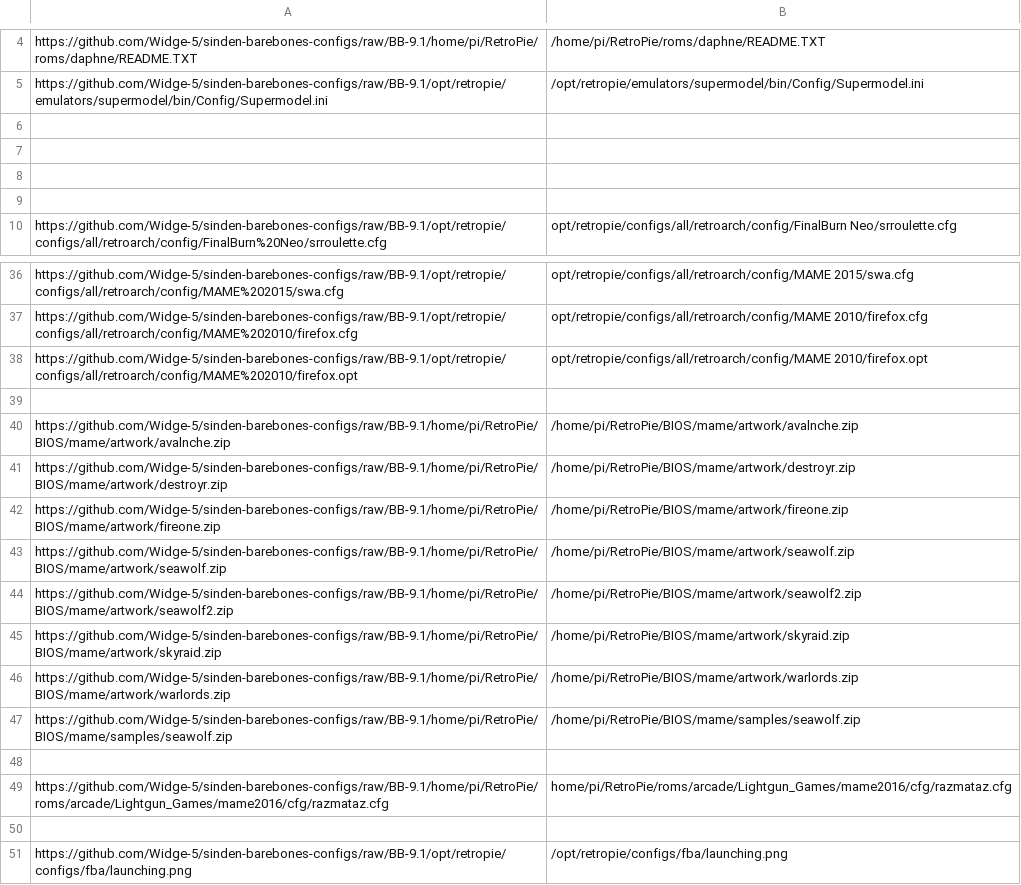
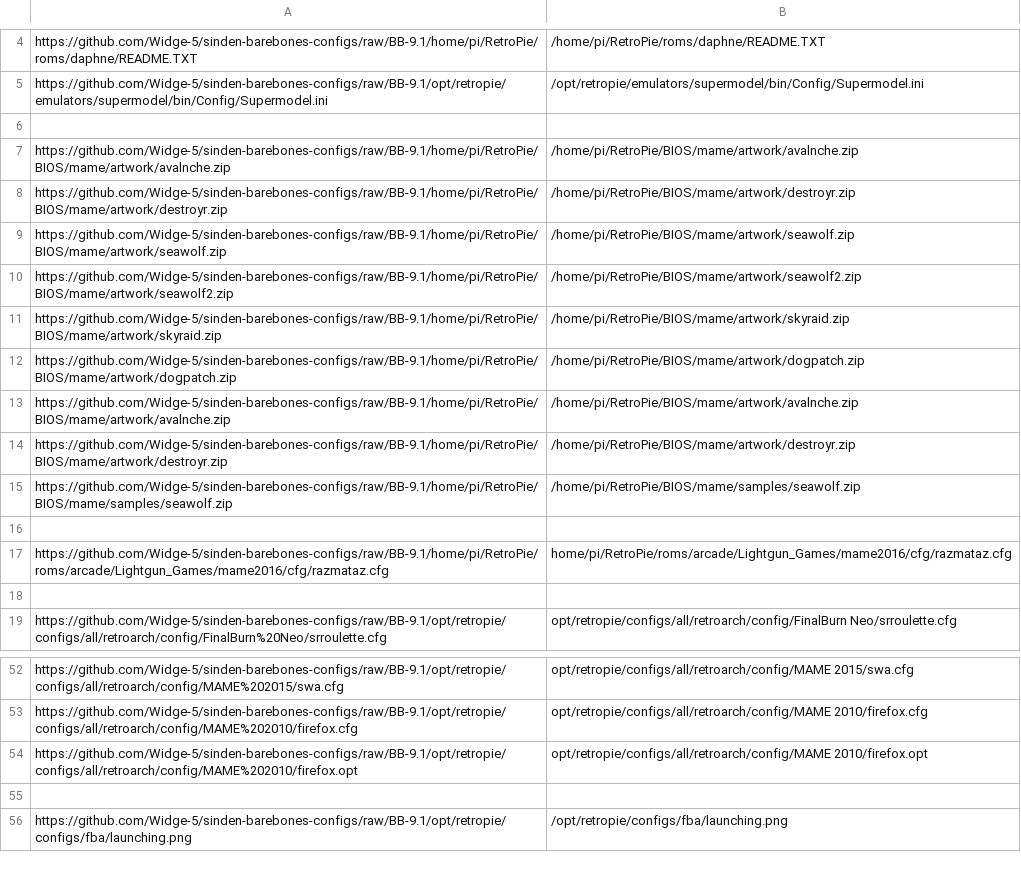
Before and after one commit to Widge-5/sinden-barebones-configs, a CSV file: changed_file_list.csv, drawn as a sheet; only a part is shown, gaps mark what is left out; the diff covers the shown part only.

```diff
--- a/changed_file_list.csv
+++ b/changed_file_list.csv
@@ -6,4 +6,13 @@ https://github.com/Widge-5/sinden-barebones-configs/raw/BB-9.1/opt/retropie/emul
 ,
+https://github.com/Widge-5/sinden-barebones-configs/raw/BB-9.1/home/pi/RetroPie/BIOS/mame/artwork/avalnche.zip,/home/pi/RetroPie/BIOS/mame/artwork/avalnche.zip
+https://github.com/Widge-5/sinden-barebones-configs/raw/BB-9.1/home/pi/RetroPie/BIOS/mame/artwork/destroyr.zip,/home/pi/RetroPie/BIOS/mame/artwork/destroyr.zip
+https://github.com/Widge-5/sinden-barebones-configs/raw/BB-9.1/home/pi/RetroPie/BIOS/mame/artwork/seawolf.zip,/home/pi/RetroPie/BIOS/mame/artwork/seawolf.zip
+https://github.com/Widge-5/sinden-barebones-configs/raw/BB-9.1/home/pi/RetroPie/BIOS/mame/artwork/seawolf2.zip,/home/pi/RetroPie/BIOS/mame/artwork/seawolf2.zip
+https://github.com/Widge-5/sinden-barebones-configs/raw/BB-9.1/home/pi/RetroPie/BIOS/mame/artwork/skyraid.zip,/home/pi/RetroPie/BIOS/mame/artwork/skyraid.zip
+https://github.com/Widge-5/sinden-barebones-configs/raw/BB-9.1/home/pi/RetroPie/BIOS/mame/artwork/dogpatch.zip,/home/pi/RetroPie/BIOS/mame/artwork/dogpatch.zip
+https://github.com/Widge-5/sinden-barebones-configs/raw/BB-9.1/home/pi/RetroPie/BIOS/mame/artwork/avalnche.zip,/home/pi/RetroPie/BIOS/mame/artwork/avalnche.zip
+https://github.com/Widge-5/sinden-barebones-configs/raw/BB-9.1/home/pi/RetroPie/BIOS/mame/artwork/destroyr.zip,/home/pi/RetroPie/BIOS/mame/artwork/destroyr.zip
+https://github.com/Widge-5/sinden-barebones-configs/raw/BB-9.1/home/pi/RetroPie/BIOS/mame/samples/seawolf.zip,/home/pi/RetroPie/BIOS/mame/samples/seawolf.zip
 ,
-,
+https://github.com/Widge-5/sinden-barebones-configs/raw/BB-9.1/home/pi/RetroPie/roms/arcade/Lightgun_Games/mame2016/cfg/razmataz.cfg,home/pi/RetroPie/roms/arcade/Lightgun_Games/mame2016/cfg/razmataz.cfg
 ,
@@ -38,13 +54,2 @@ https://github.com/Widge-5/sinden-barebones-configs/raw/BB-9.1/opt/retropie/conf
 https://github.com/Widge-5/sinden-barebones-configs/raw/BB-9.1/opt/retropie/configs/all/retroarch/config/MAME%202010/firefox.opt,opt/retropie/configs/all/retroarch/config/MAME 2010/firefox.opt
-,
-https://github.com/Widge-5/sinden-barebones-configs/raw/BB-9.1/home/pi/RetroPie/BIOS/mame/artwork/avalnche.zip,/home/pi/RetroPie/BIOS/mame/artwork/avalnche.zip
-https://github.com/Widge-5/sinden-barebones-configs/raw/BB-9.1/home/pi/RetroPie/BIOS/mame/artwork/destroyr.zip,/home/pi/RetroPie/BIOS/mame/artwork/destroyr.zip
-https://github.com/Widge-5/sinden-barebones-configs/raw/BB-9.1/home/pi/RetroPie/BIOS/mame/artwork/fireone.zip,/home/pi/RetroPie/BIOS/mame/artwork/fireone.zip
-https://github.com/Widge-5/sinden-barebones-configs/raw/BB-9.1/home/pi/RetroPie/BIOS/mame/artwork/seawolf.zip,/home/pi/RetroPie/BIOS/mame/artwork/seawolf.zip
-https://github.com/Widge-5/sinden-barebones-configs/raw/BB-9.1/home/pi/RetroPie/BIOS/mame/artwork/seawolf2.zip,/home/pi/RetroPie/BIOS/mame/artwork/seawolf2.zip
-https://github.com/Widge-5/sinden-barebones-configs/raw/BB-9.1/home/pi/RetroPie/BIOS/mame/artwork/skyraid.zip,/home/pi/RetroPie/BIOS/mame/artwork/skyraid.zip
-https://github.com/Widge-5/sinden-barebones-configs/raw/BB-9.1/home/pi/RetroPie/BIOS/mame/artwork/warlords.zip,/home/pi/RetroPie/BIOS/mame/artwork/warlords.zip
-https://github.com/Widge-5/sinden-barebones-configs/raw/BB-9.1/home/pi/RetroPie/BIOS/mame/samples/seawolf.zip,/home/pi/RetroPie/BIOS/mame/samples/seawolf.zip
-,
-https://github.com/Widge-5/sinden-barebones-configs/raw/BB-9.1/home/pi/RetroPie/roms/arcade/Lightgun_Games/mame2016/cfg/razmataz.cfg,home/pi/RetroPie/roms/arcade/Lightgun_Games/mame2016/cfg/razmataz.cfg
 ,
```
Also changed, not shown: 21 added rows, 3 removed rows and 2 edited cells elsewhere in this file.
